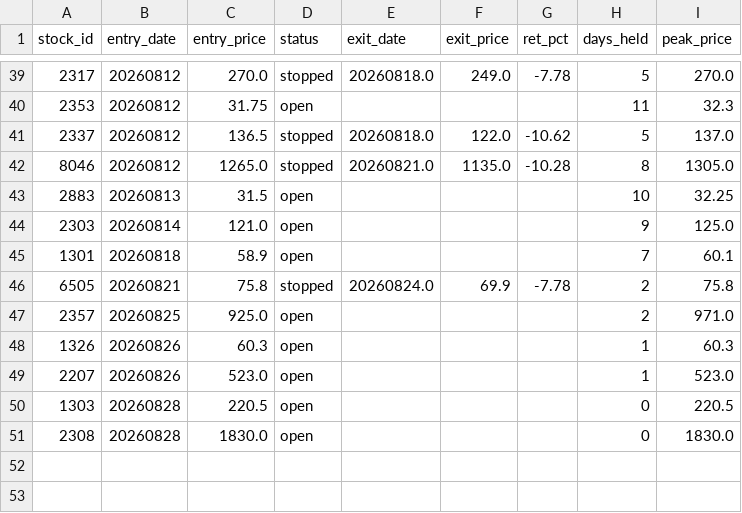
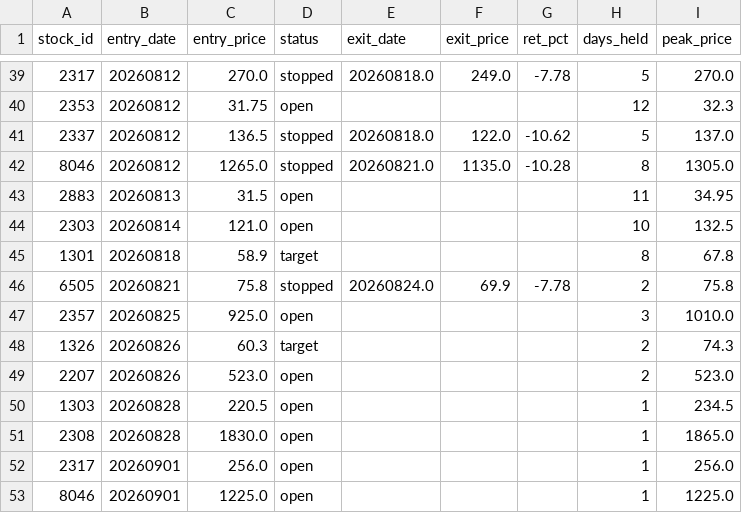
Before and after one commit to smile2201/quant_tw, a CSV file: results/positions.csv, drawn as a sheet; only a part is shown, gaps mark what is left out; the diff covers the shown part only.

```diff
--- a/results/positions.csv
+++ b/results/positions.csv
@@ -39,13 +39,15 @@
 2317,20260812,270.0,stopped,20260818.0,249.0,-7.78,5,270.0
-2353,20260812,31.75,open,,,,11,32.3
+2353,20260812,31.75,open,,,,12,32.3
 2337,20260812,136.5,stopped,20260818.0,122.0,-10.62,5,137.0
 8046,20260812,1265.0,stopped,20260821.0,1135.0,-10.28,8,1305.0
-2883,20260813,31.5,open,,,,10,32.25
-2303,20260814,121.0,open,,,,9,125.0
-1301,20260818,58.9,open,,,,7,60.1
+2883,20260813,31.5,open,,,,11,34.95
+2303,20260814,121.0,open,,,,10,132.5
+1301,20260818,58.9,target,,,,8,67.8
 6505,20260821,75.8,stopped,20260824.0,69.9,-7.78,2,75.8
-2357,20260825,925.0,open,,,,2,971.0
-1326,20260826,60.3,open,,,,1,60.3
-2207,20260826,523.0,open,,,,1,523.0
-1303,20260828,220.5,open,,,,0,220.5
-2308,20260828,1830.0,open,,,,0,1830.0
+2357,20260825,925.0,open,,,,3,1010.0
+1326,20260826,60.3,target,,,,2,74.3
+2207,20260826,523.0,open,,,,2,523.0
+1303,20260828,220.5,open,,,,1,234.5
+2308,20260828,1830.0,open,,,,1,1865.0
+2317,20260901,256.0,open,,,,1,256.0
+8046,20260901,1225.0,open,,,,1,1225.0
```
Also changed, not shown: 35 edited cells elsewhere in this file, 2 other files.
